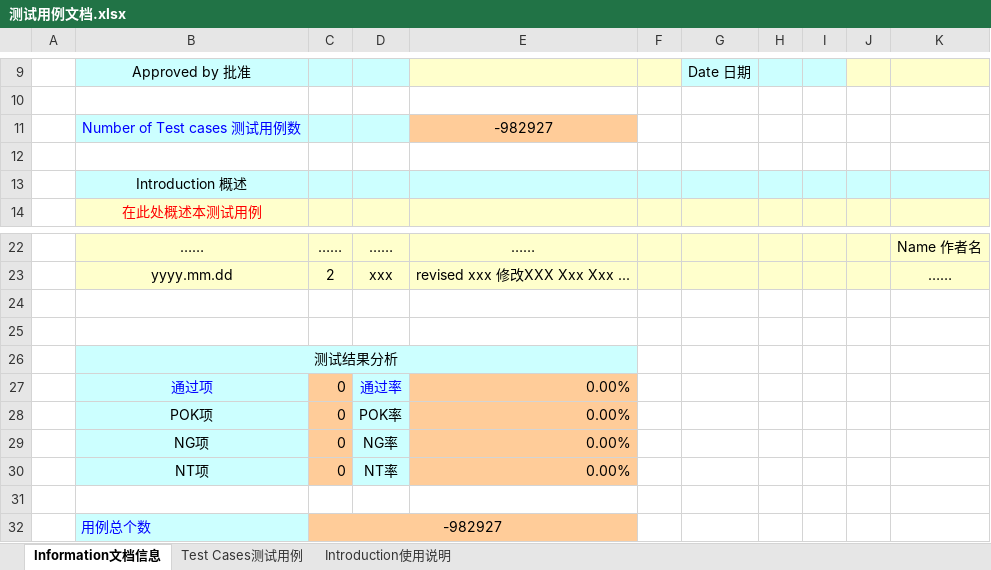
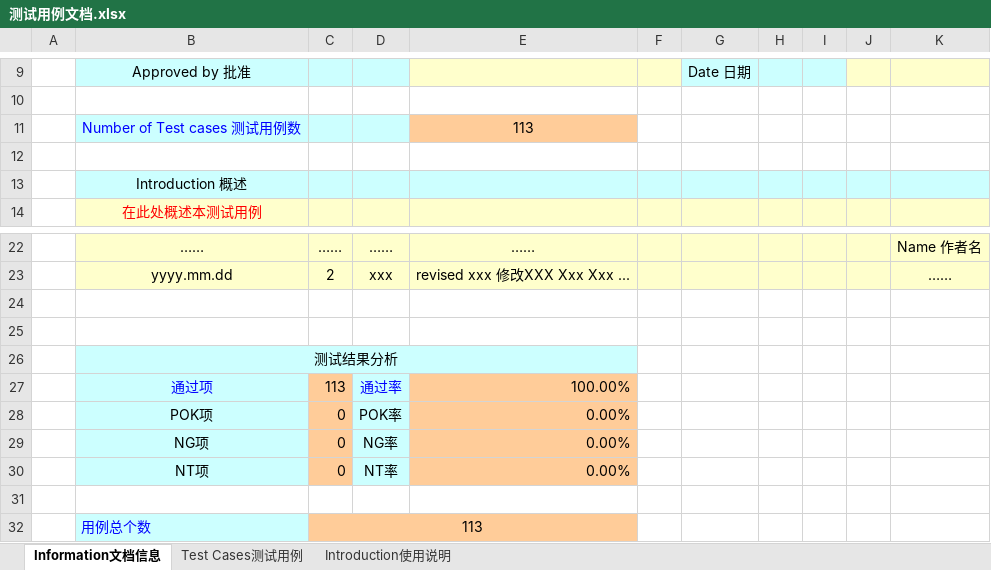
Before and after one commit to leviathanion/TicTacToe, an Excel workbook: 测试用例文档.xlsx, sheet Information文档信息, drawn as a sheet; only a part is shown, gaps mark what is left out; values as stored, in another font and other column widths than the file's, no borders; charts and pictures not drawn; the diff names each change by its address in the sheet, - before the commit and + after, or states it on an @@ line.

```diff
--- a/测试用例文档.xlsx (sheet Information文档信息)
+++ b/测试用例文档.xlsx (sheet Information文档信息)
-E11: -982927
+E11: 113
-C27: 0
+C27: 113
-E27: 0.00%
+E27: 100.00%
-C32: -982927
+C32: 113
```
Also changed, not shown: charts or pictures, 1 other file.
